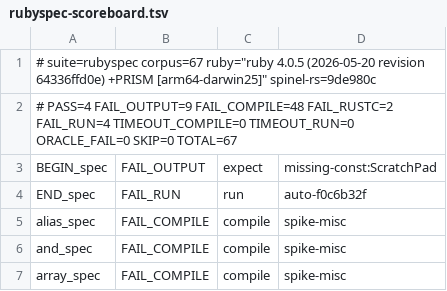
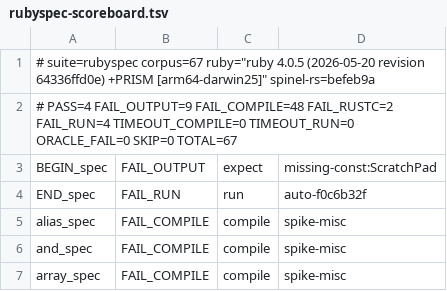
Before and after one commit to ryanseys/zeo, a TSV file: conformance/rubyspec-scoreboard.tsv, drawn as a sheet; only a part is shown.

```diff
--- a/conformance/rubyspec-scoreboard.tsv
+++ b/conformance/rubyspec-scoreboard.tsv
@@ -1,2 +1,2 @@
-# suite=rubyspec corpus=67 ruby="ruby 4.0.5 (2026-05-20 revision 64336ffd0e) +PRISM [arm64-darwin25]" spinel-rs=9de980c
+# suite=rubyspec corpus=67 ruby="ruby 4.0.5 (2026-05-20 revision 64336ffd0e) +PRISM [arm64-darwin25]" spinel-rs=befeb9a
 # PASS=4 FAIL_OUTPUT=9 FAIL_COMPILE=48 FAIL_RUSTC=2 FAIL_RUN=4 TIMEOUT_COMPILE=0 TIMEOUT_RUN=0 ORACLE_FAIL=0 SKIP=0 TOTAL=67
```
Also changed, not shown: conformance/scoreboard.tsv, 12 other files.
